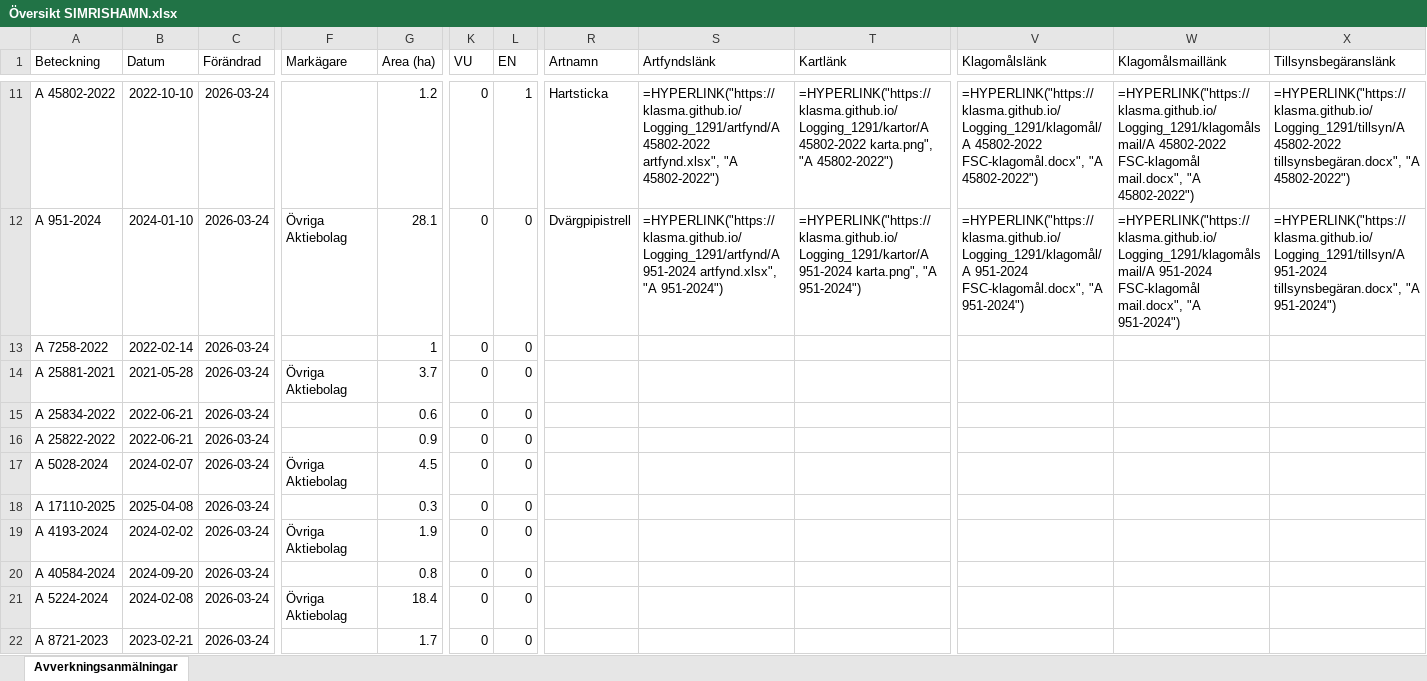
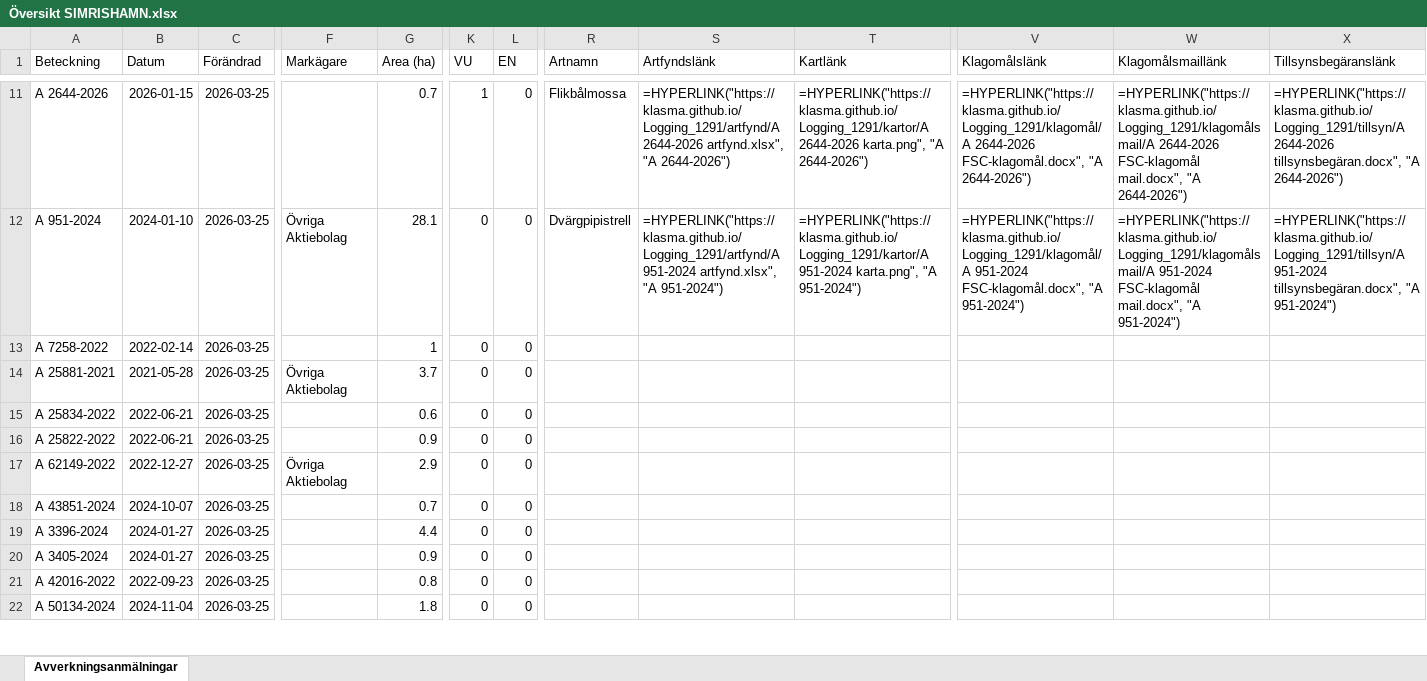
Before and after one commit to klasma/Logging_1291, an Excel workbook: Översikt SIMRISHAMN.xlsx, sheet Avverkningsanmälningar, drawn as a sheet; only a part is shown, gaps mark what is left out; values as stored, in another font and other column widths than the file's, no borders; formulas without a stored value are shown as written; the diff covers the shown part only; the diff names each change by its address in the sheet, - before the commit and + after, or states it on an @@ line.

```diff
--- a/Översikt SIMRISHAMN.xlsx (sheet Avverkningsanmälningar)
+++ b/Översikt SIMRISHAMN.xlsx (sheet Avverkningsanmälningar)
-A11 (Beteckning): A 45802-2022
+A11 (Beteckning): A 2644-2026
-B11 (Datum): 2022-10-10
+B11 (Datum): 2026-01-15
-C11:C22 (Förändrad): 2026-03-24
+C11:C22 (Förändrad): 2026-03-25
-G11 (Area (ha)): 1.2
+G11 (Area (ha)): 0.7
-K11 (VU): 0
+K11 (VU): 1
-L11 (EN): 1
+L11 (EN): 0
-R11 (Artnamn): Hartsticka
+R11 (Artnamn): Flikbålmossa
-S11 (Artfyndslänk): =HYPERLINK("https://klasma.github.io/Logging_1291/artfynd/A 45802-2022 artfynd.xlsx", "A 45802-2022")
+S11 (Artfyndslänk): =HYPERLINK("https://klasma.github.io/Logging_1291/artfynd/A 2644-2026 artfynd.xlsx", "A 2644-2026")
-T11 (Kartlänk): =HYPERLINK("https://klasma.github.io/Logging_1291/kartor/A 45802-2022 karta.png", "A 45802-2022")
+T11 (Kartlänk): =HYPERLINK("https://klasma.github.io/Logging_1291/kartor/A 2644-2026 karta.png", "A 2644-2026")
-V11 (Klagomålslänk): =HYPERLINK("https://klasma.github.io/Logging_1291/klagomål/A 45802-2022 FSC-klagomål.docx", "A 45802-2022")
+V11 (Klagomålslänk): =HYPERLINK("https://klasma.github.io/Logging_1291/klagomål/A 2644-2026 FSC-klagomål.docx", "A 2644-2026")
-W11 (Klagomålsmaillänk): =HYPERLINK("https://klasma.github.io/Logging_1291/klagomålsmail/A 45802-2022 FSC-klagomål mail.docx", "A 45802-2022")
+W11 (Klagomålsmaillänk): =HYPERLINK("https://klasma.github.io/Logging_1291/klagomålsmail/A 2644-2026 FSC-klagomål mail.docx", "A 2644-2026")
-X11 (Tillsynsbegäranslänk): =HYPERLINK("https://klasma.github.io/Logging_1291/tillsyn/A 45802-2022 tillsynsbegäran.docx", "A 45802-2022")
+X11 (Tillsynsbegäranslänk): =HYPERLINK("https://klasma.github.io/Logging_1291/tillsyn/A 2644-2026 tillsynsbegäran.docx", "A 2644-2026")
-A17 (Beteckning): A 5028-2024
+A17 (Beteckning): A 62149-2022
-B17 (Datum): 2024-02-07
+B17 (Datum): 2022-12-27
-G17 (Area (ha)): 4.5
+G17 (Area (ha)): 2.9
-A18 (Beteckning): A 17110-2025
+A18 (Beteckning): A 43851-2024
-B18 (Datum): 2025-04-08
+B18 (Datum): 2024-10-07
-G18 (Area (ha)): 0.3
+G18 (Area (ha)): 0.7
-A19 (Beteckning): A 4193-2024
+A19 (Beteckning): A 3396-2024
-B19 (Datum): 2024-02-02
+B19 (Datum): 2024-01-27
-F19 (Markägare): Övriga Aktiebolag
+F19 (Markägare): (empty)
-G19 (Area (ha)): 1.9
+G19 (Area (ha)): 4.4
-A20 (Beteckning): A 40584-2024
+A20 (Beteckning): A 3405-2024
-B20 (Datum): 2024-09-20
+B20 (Datum): 2024-01-27
-G20 (Area (ha)): 0.8
+G20 (Area (ha)): 0.9
-A21 (Beteckning): A 5224-2024
+A21 (Beteckning): A 42016-2022
-B21 (Datum): 2024-02-08
+B21 (Datum): 2022-09-23
-F21 (Markägare): Övriga Aktiebolag
+F21 (Markägare): (empty)
-G21 (Area (ha)): 18.4
+G21 (Area (ha)): 0.8
-A22 (Beteckning): A 8721-2023
+A22 (Beteckning): A 50134-2024
-B22 (Datum): 2023-02-21
+B22 (Datum): 2024-11-04
-G22 (Area (ha)): 1.7
+G22 (Area (ha)): 1.8
```
Also changed, not shown: 376 edited cells elsewhere in this sheet, artfynd/A 18589-2022 artfynd.xlsx, artfynd/A 2644-2026 artfynd.xlsx, 56 other files.
